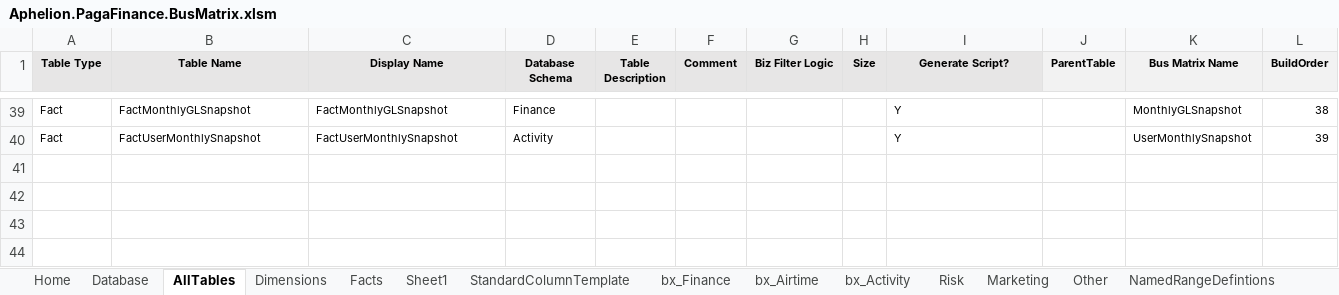
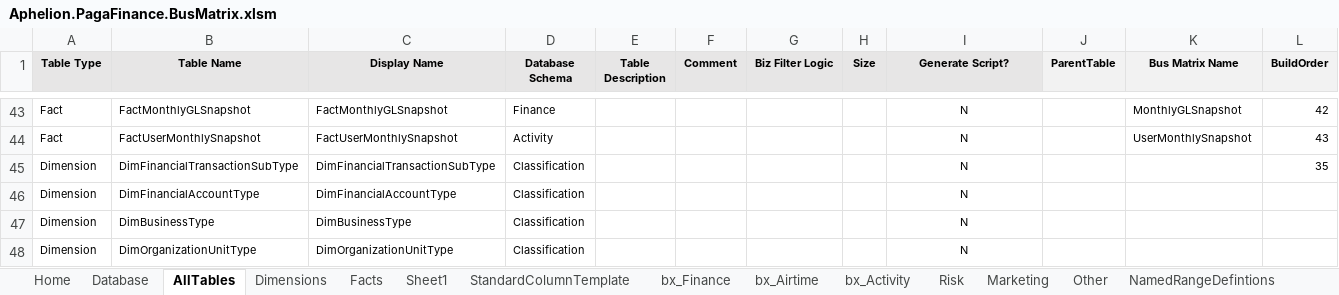
Before and after one commit to AphelionSoftware/Pagatech, an Excel workbook: Code Generators/EDW_DDL/Aphelion.PagaFinance.BusMatrix.xlsm, sheet AllTables, drawn as a sheet; only a part is shown, gaps mark what is left out; values as stored, in another font and other column widths than the file's, no borders; addresses are those after the commit; the diff covers the shown part only; the diff names each change by its address in the sheet, - before the commit and + after, or states it on an @@ line.

```diff
--- a/Code Generators/EDW_DDL/Aphelion.PagaFinance.BusMatrix.xlsm (sheet AllTables)
+++ b/Code Generators/EDW_DDL/Aphelion.PagaFinance.BusMatrix.xlsm (sheet AllTables)
-I43:I44 alignment: left
+I43:I44 alignment: center
-I43:I44 (Generate Script?): Y
+I43:I44 (Generate Script?): N
-L43 (BuildOrder): 38
+L43 (BuildOrder): 42
-L44 (BuildOrder): 39
+L44 (BuildOrder): 43
+row 45: Dimension | DimFinancialTransactionSubType | DimFinancialTransactionSubType | Classification |  |  |  |  | N |  |  | 35
+row 46: Dimension | DimFinancialAccountType | DimFinancialAccountType | Classification |  |  |  |  | N
+row 47: Dimension | DimBusinessType | DimBusinessType | Classification |  |  |  |  | N
+row 48: Dimension | DimOrganizationUnitType | DimOrganizationUnitType | Classification |  |  |  |  | N
```
Also changed, not shown: 7 added rows, 3 removed rows, 72 edited cells and cell formats elsewhere in this sheet, sheet Facts, sheet Dimensions, sheet Database, formulas that keep their value, hidden cells, charts or pictures, 11 other files.
